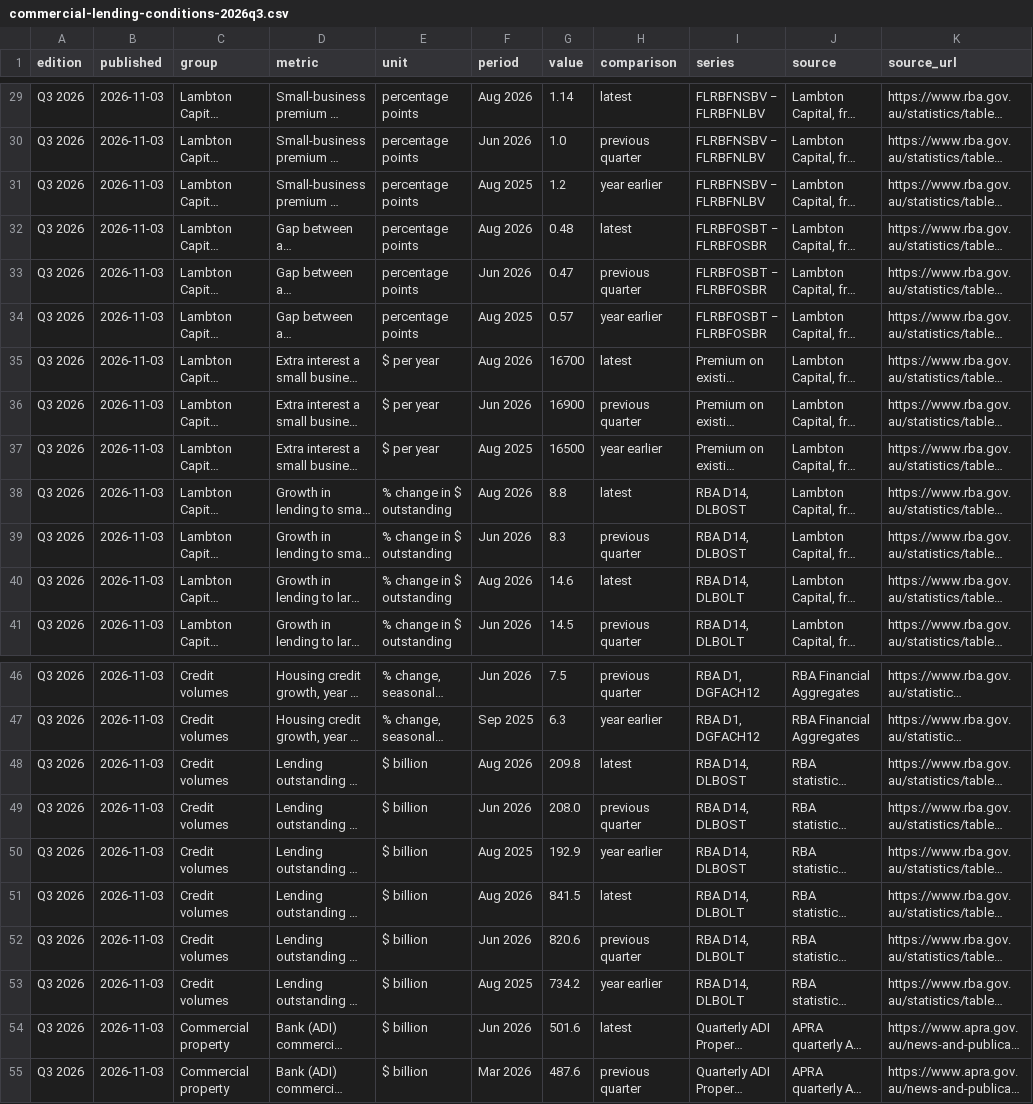
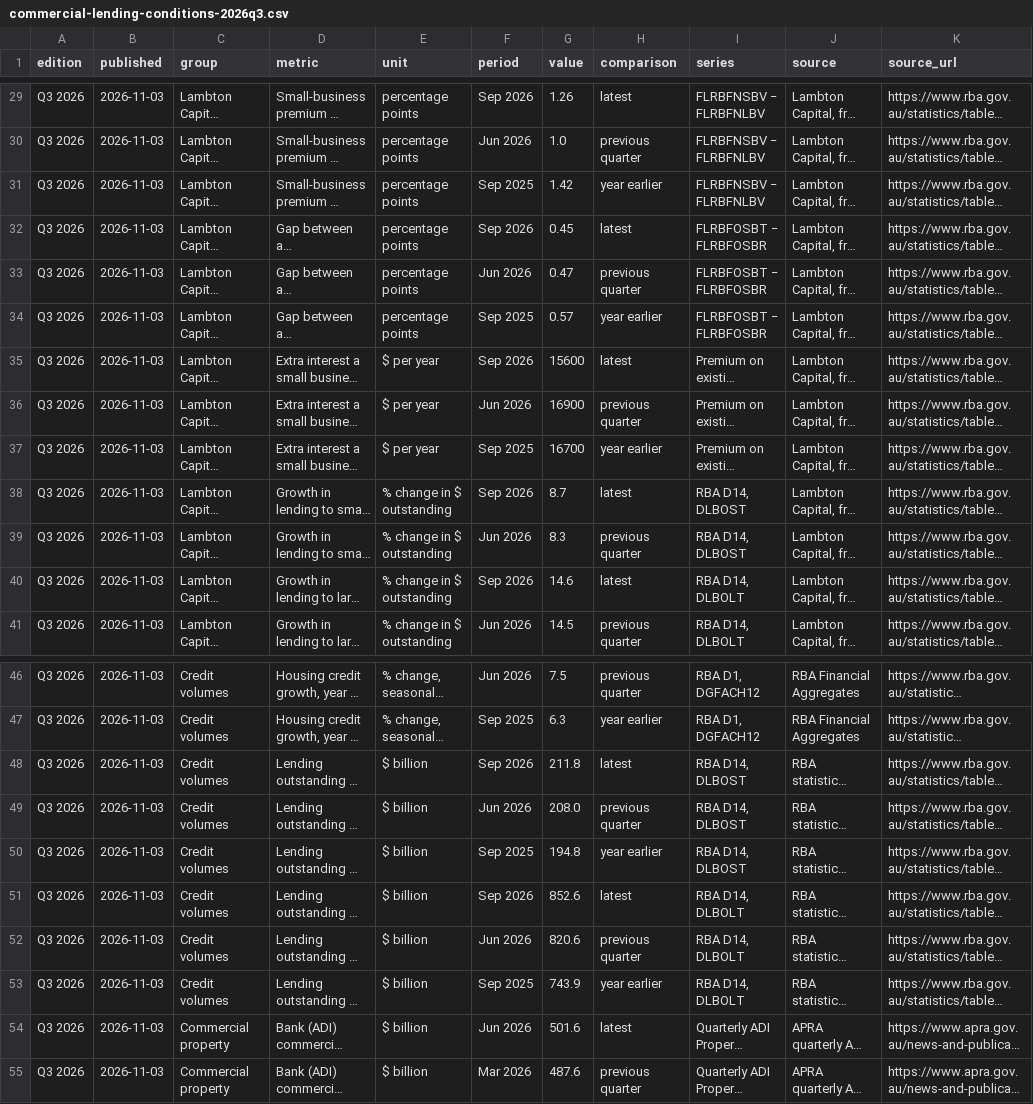
Before and after one commit to tcoppenbusiness-beep/lambtoncapital.com.au, a CSV file: public/data/commercial-lending-conditions-2026q3.csv, drawn as a sheet; only a part is shown, gaps mark what is left out; long unchanged cells end in …; the diff covers the shown part only; the diff names each change by its address in the sheet, - before the commit and + after, or states it on an @@ line.

```diff
--- a/public/data/commercial-lending-conditions-2026q3.csv
+++ b/public/data/commercial-lending-conditions-2026q3.csv
-F29 (period): Aug 2026
+F29 (period): Sep 2026
-G29 (value): 1.14
+G29 (value): 1.26
-F31 (period): Aug 2025
+F31 (period): Sep 2025
-G31 (value): 1.2
+G31 (value): 1.42
-F32 (period): Aug 2026
+F32 (period): Sep 2026
-G32 (value): 0.48
+G32 (value): 0.45
-F34 (period): Aug 2025
+F34 (period): Sep 2025
-F35 (period): Aug 2026
+F35 (period): Sep 2026
-G35 (value): 16700
+G35 (value): 15600
-F37 (period): Aug 2025
+F37 (period): Sep 2025
-G37 (value): 16500
+G37 (value): 16700
-F38 (period): Aug 2026
+F38 (period): Sep 2026
-G38 (value): 8.8
+G38 (value): 8.7
-F40 (period): Aug 2026
+F40 (period): Sep 2026
-F48 (period): Aug 2026
+F48 (period): Sep 2026
-G48 (value): 209.8
+G48 (value): 211.8
-F50 (period): Aug 2025
+F50 (period): Sep 2025
-G50 (value): 192.9
+G50 (value): 194.8
-F51 (period): Aug 2026
+F51 (period): Sep 2026
-G51 (value): 841.5
+G51 (value): 852.6
-F53 (period): Aug 2025
+F53 (period): Sep 2025
-G53 (value): 734.2
+G53 (value): 743.9
```
Also changed, not shown: 32 edited cells elsewhere in this file, public/data/commercial-lending-conditions.csv, 8 other files.
